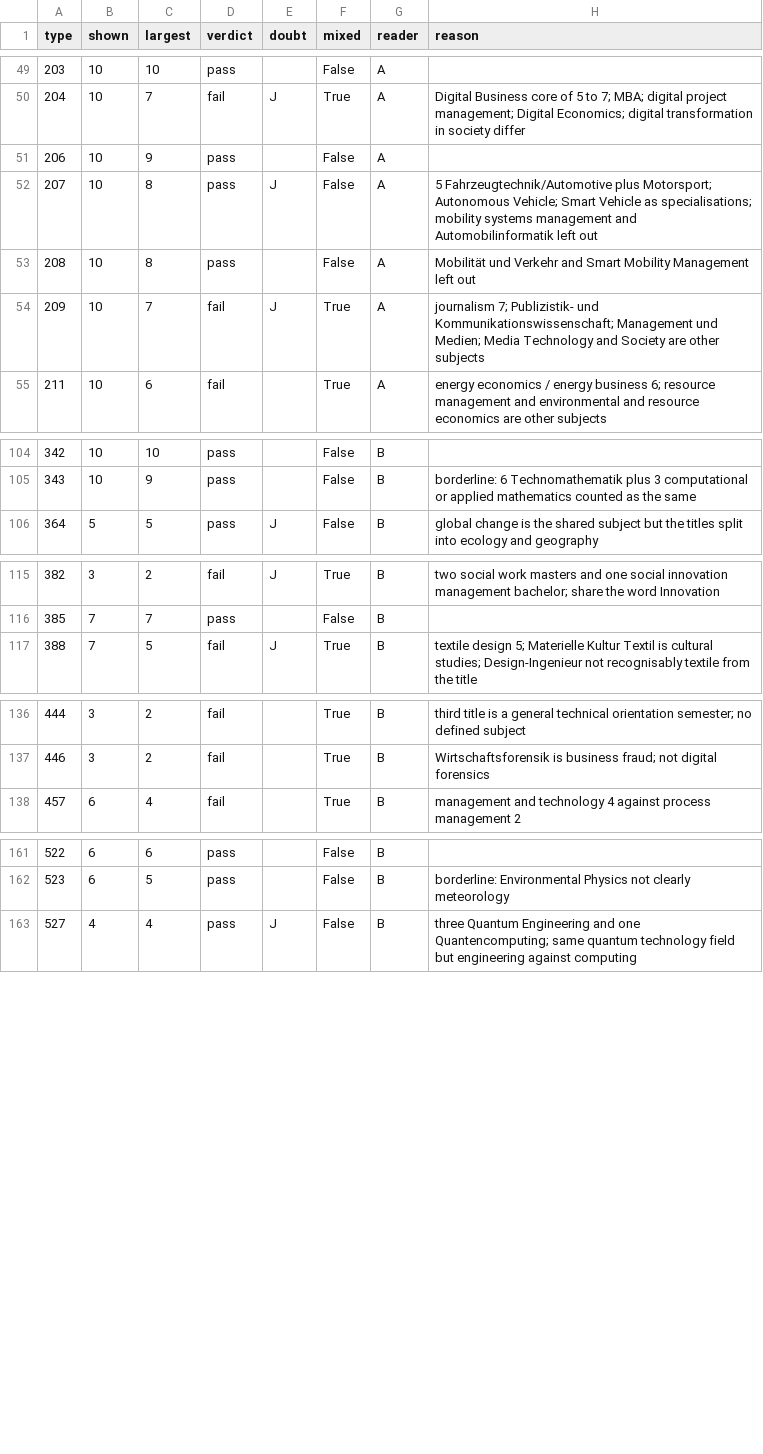
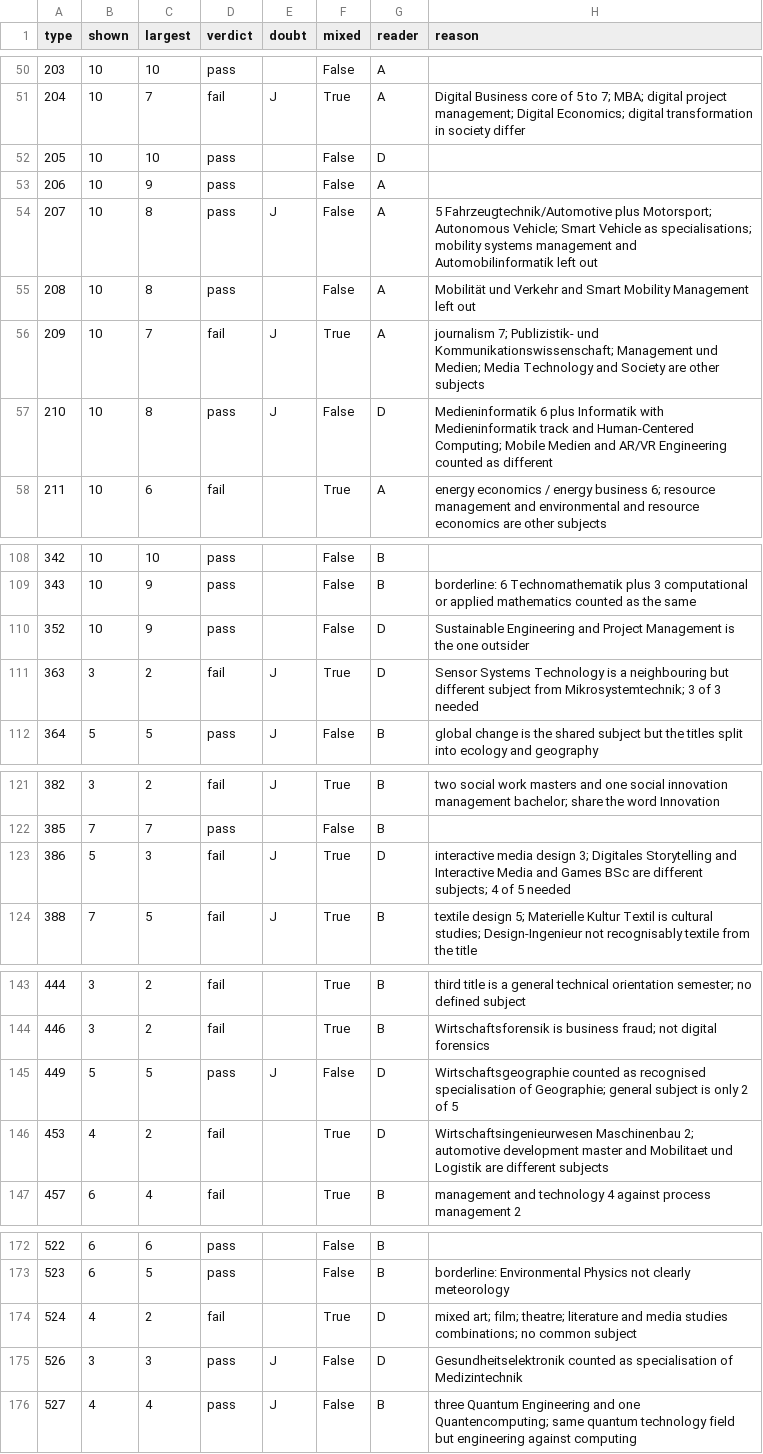
Before and after one commit to SomanthaManuranga/study-program-intelligence, a CSV file: docs/funnel_type_coherence.csv, drawn as a sheet; only a part is shown, gaps mark what is left out; the diff covers the shown part only; the diff names each change by its address in the sheet, - before the commit and + after, or states it on an @@ line.

Commit message:
Funnel step 3: coherence verdicts for the types of the final list

```diff
--- a/docs/funnel_type_coherence.csv
+++ b/docs/funnel_type_coherence.csv
+row 52: 205 | 10 | 10 | pass |  | False | D
+row 57: 210 | 10 | 8 | pass | J | False | D | Medieninformatik 6 plus Informatik with Medieninformatik track and Human-Centered Computing; Mobile Medien and AR/VR Engineering counted as different
+row 110: 352 | 10 | 9 | pass |  | False | D | Sustainable Engineering and Project Management is the one outsider
+row 111: 363 | 3 | 2 | fail | J | True | D | Sensor Systems Technology is a neighbouring but different subject from Mikrosystemtechnik; 3 of 3 needed
+row 123: 386 | 5 | 3 | fail | J | True | D | interactive media design 3; Digitales Storytelling and Interactive Media and Games BSc are different subjects; 4 of 5 needed
+row 145: 449 | 5 | 5 | pass | J | False | D | Wirtschaftsgeographie counted as recognised specialisation of Geographie; general subject is only 2 of 5
+row 146: 453 | 4 | 2 | fail |  | True | D | Wirtschaftsingenieurwesen Maschinenbau 2; automotive development master and Mobilitaet und Logistik are different subjects
+row 174: 524 | 4 | 2 | fail |  | True | D | mixed art; film; theatre; literature and media studies combinations; no common subject
+row 175: 526 | 3 | 3 | pass | J | False | D | Gesundheitselektronik counted as specialisation of Medizintechnik
```
Also changed, not shown: 10 added rows elsewhere in this file.
